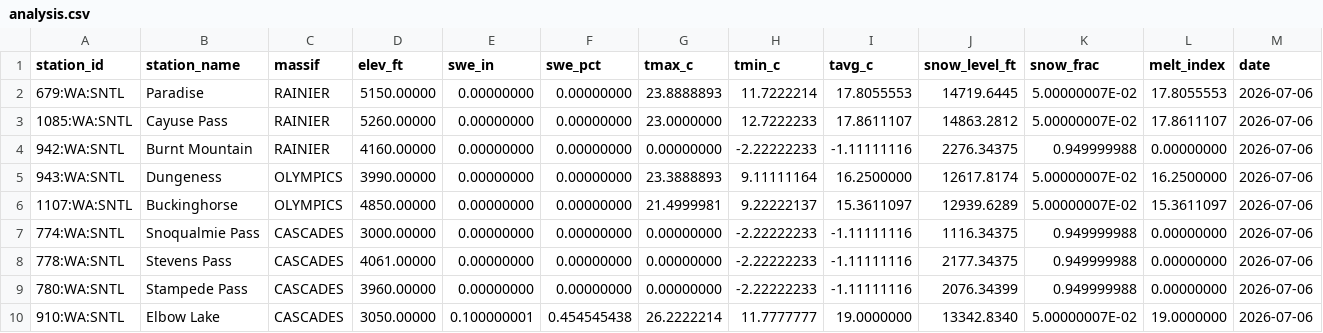
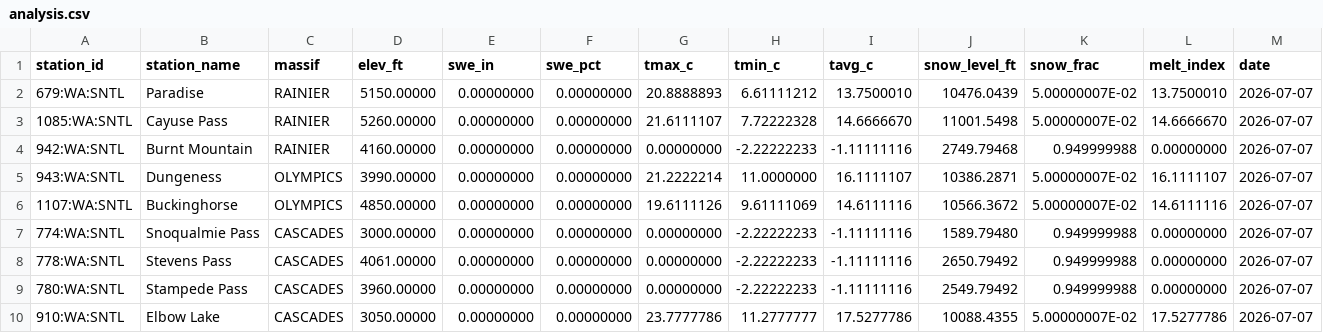
Before and after one commit to bdgroves/cascadia-wx, a CSV file: analysis.csv, drawn as a sheet; only a part is shown; the diff covers the shown part only.

```diff
--- a/analysis.csv
+++ b/analysis.csv
@@ -1,10 +1,10 @@
 station_id,station_name,massif,elev_ft,swe_in,swe_pct,tmax_c,tmin_c,tavg_c,snow_level_ft,snow_frac,melt_index,date
- 679:WA:SNTL,"Paradise",RAINIER,   5150.00000     ,   0.00000000     ,   0.00000000     ,   23.8888893     ,   11.7222214     ,   17.8055553     ,   14719.6445     ,   5.00000007E-02 ,   17.8055553     ,2026-07-06
- 1085:WA:SNTL,"Cayuse Pass",RAINIER,   5260.00000     ,   0.00000000     ,   0.00000000     ,   23.0000000     ,   12.7222233     ,   17.8611107     ,   14863.2812     ,   5.00000007E-02 ,   17.8611107     ,2026-07-06
- 942:WA:SNTL,"Burnt Mountain",RAINIER,   4160.00000     ,   0.00000000     ,   0.00000000     ,   0.00000000     ,  -2.22222233     ,  -1.11111116     ,   2276.34375     ,  0.949999988     ,   0.00000000     ,2026-07-06
- 943:WA:SNTL,"Dungeness",OLYMPICS,   3990.00000     ,   0.00000000     ,   0.00000000     ,   23.3888893     ,   9.11111164     ,   16.2500000     ,   12617.8174     ,   5.00000007E-02 ,   16.2500000     ,2026-07-06
- 1107:WA:SNTL,"Buckinghorse",OLYMPICS,   4850.00000     ,   0.00000000     ,   0.00000000     ,   21.4999981     ,   9.22222137     ,   15.3611097     ,   12939.6289     ,   5.00000007E-02 ,   15.3611097     ,2026-07-06
- 774:WA:SNTL,"Snoqualmie Pass",CASCADES,   3000.00000     ,   0.00000000     ,   0.00000000     ,   0.00000000     ,  -2.22222233     ,  -1.11111116     ,   1116.34375     ,  0.949999988     ,   0.00000000     ,2026-07-06
- 778:WA:SNTL,"Stevens Pass",CASCADES,   4061.00000     ,   0.00000000     ,   0.00000000     ,   0.00000000     ,  -2.22222233     ,  -1.11111116     ,   2177.34375     ,  0.949999988     ,   0.00000000     ,2026-07-06
- 780:WA:SNTL,"Stampede Pass",CASCADES,   3960.00000     ,   0.00000000     ,   0.00000000     ,   0.00000000     ,  -2.22222233     ,  -1.11111116     ,   2076.34399     ,  0.949999988     ,   0.00000000     ,2026-07-06
- 910:WA:SNTL,"Elbow Lake",CASCADES,   3050.00000     ,  0.100000001     ,  0.454545438     ,   26.2222214     ,   11.7777777     ,   19.0000000     ,   13342.8340     ,   5.00000007E-02 ,   19.0000000     ,2026-07-06
+ 679:WA:SNTL,"Paradise",RAINIER,   5150.00000     ,   0.00000000     ,   0.00000000     ,   20.8888893     ,   6.61111212     ,   13.7500010     ,   10476.0439     ,   5.00000007E-02 ,   13.7500010     ,2026-07-07
+ 1085:WA:SNTL,"Cayuse Pass",RAINIER,   5260.00000     ,   0.00000000     ,   0.00000000     ,   21.6111107     ,   7.72222328     ,   14.6666670     ,   11001.5498     ,   5.00000007E-02 ,   14.6666670     ,2026-07-07
+ 942:WA:SNTL,"Burnt Mountain",RAINIER,   4160.00000     ,   0.00000000     ,   0.00000000     ,   0.00000000     ,  -2.22222233     ,  -1.11111116     ,   2749.79468     ,  0.949999988     ,   0.00000000     ,2026-07-07
+ 943:WA:SNTL,"Dungeness",OLYMPICS,   3990.00000     ,   0.00000000     ,   0.00000000     ,   21.2222214     ,   11.0000000     ,   16.1111107     ,   10386.2871     ,   5.00000007E-02 ,   16.1111107     ,2026-07-07
+ 1107:WA:SNTL,"Buckinghorse",OLYMPICS,   4850.00000     ,   0.00000000     ,   0.00000000     ,   19.6111126     ,   9.61111069     ,   14.6111116     ,   10566.3672     ,   5.00000007E-02 ,   14.6111116     ,2026-07-07
+ 774:WA:SNTL,"Snoqualmie Pass",CASCADES,   3000.00000     ,   0.00000000     ,   0.00000000     ,   0.00000000     ,  -2.22222233     ,  -1.11111116     ,   1589.79480     ,  0.949999988     ,   0.00000000     ,2026-07-07
+ 778:WA:SNTL,"Stevens Pass",CASCADES,   4061.00000     ,   0.00000000     ,   0.00000000     ,   0.00000000     ,  -2.22222233     ,  -1.11111116     ,   2650.79492     ,  0.949999988     ,   0.00000000     ,2026-07-07
+ 780:WA:SNTL,"Stampede Pass",CASCADES,   3960.00000     ,   0.00000000     ,   0.00000000     ,   0.00000000     ,  -2.22222233     ,  -1.11111116     ,   2549.79492     ,  0.949999988     ,   0.00000000     ,2026-07-07
+ 910:WA:SNTL,"Elbow Lake",CASCADES,   3050.00000     ,   0.00000000     ,   0.00000000     ,   23.7777786     ,   11.2777777     ,   17.5277786     ,   10088.4355     ,   5.00000007E-02 ,   17.5277786     ,2026-07-07
```
Also changed, not shown: 11 edited cells elsewhere in this file, snotel_data.csv, 2 other files.
